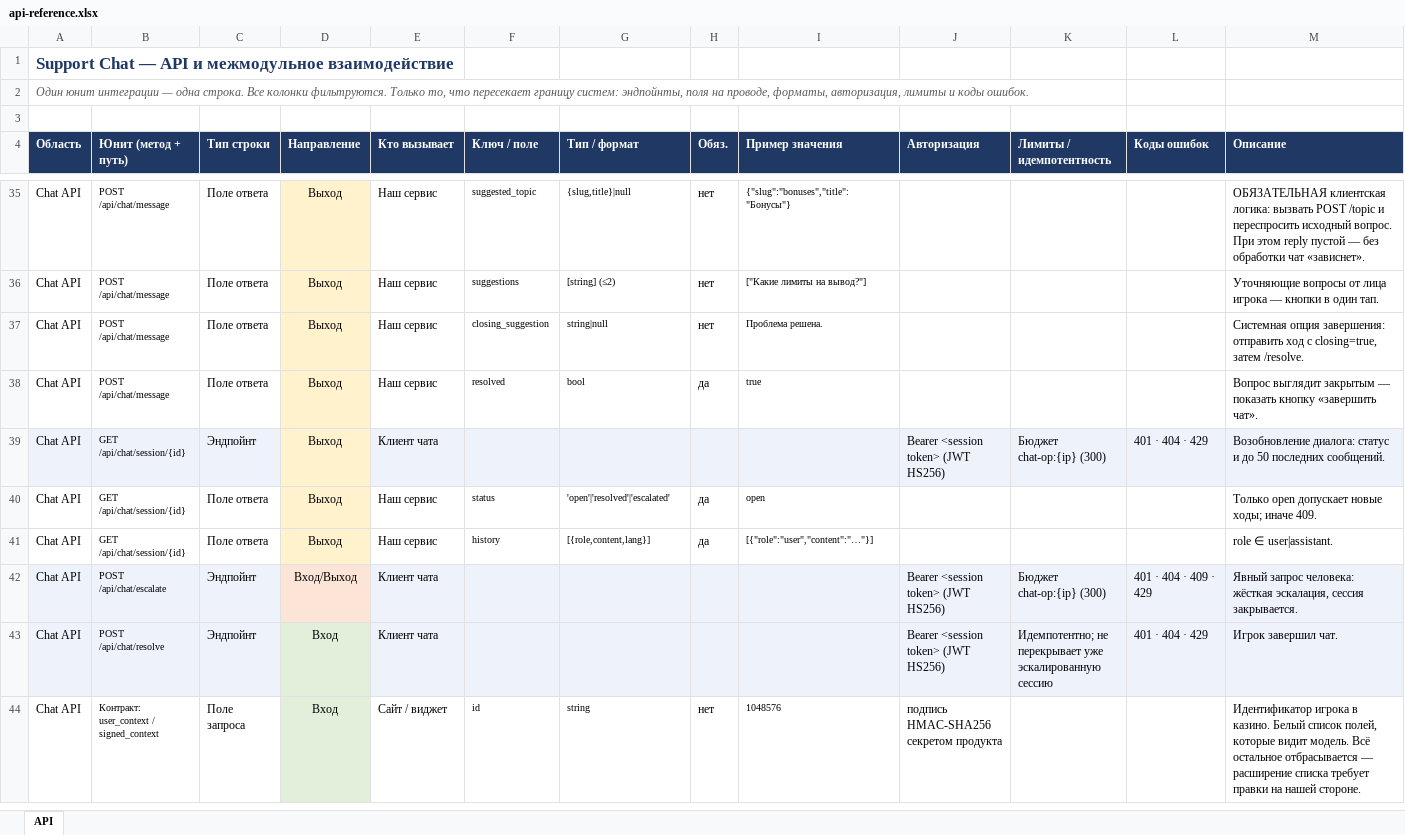
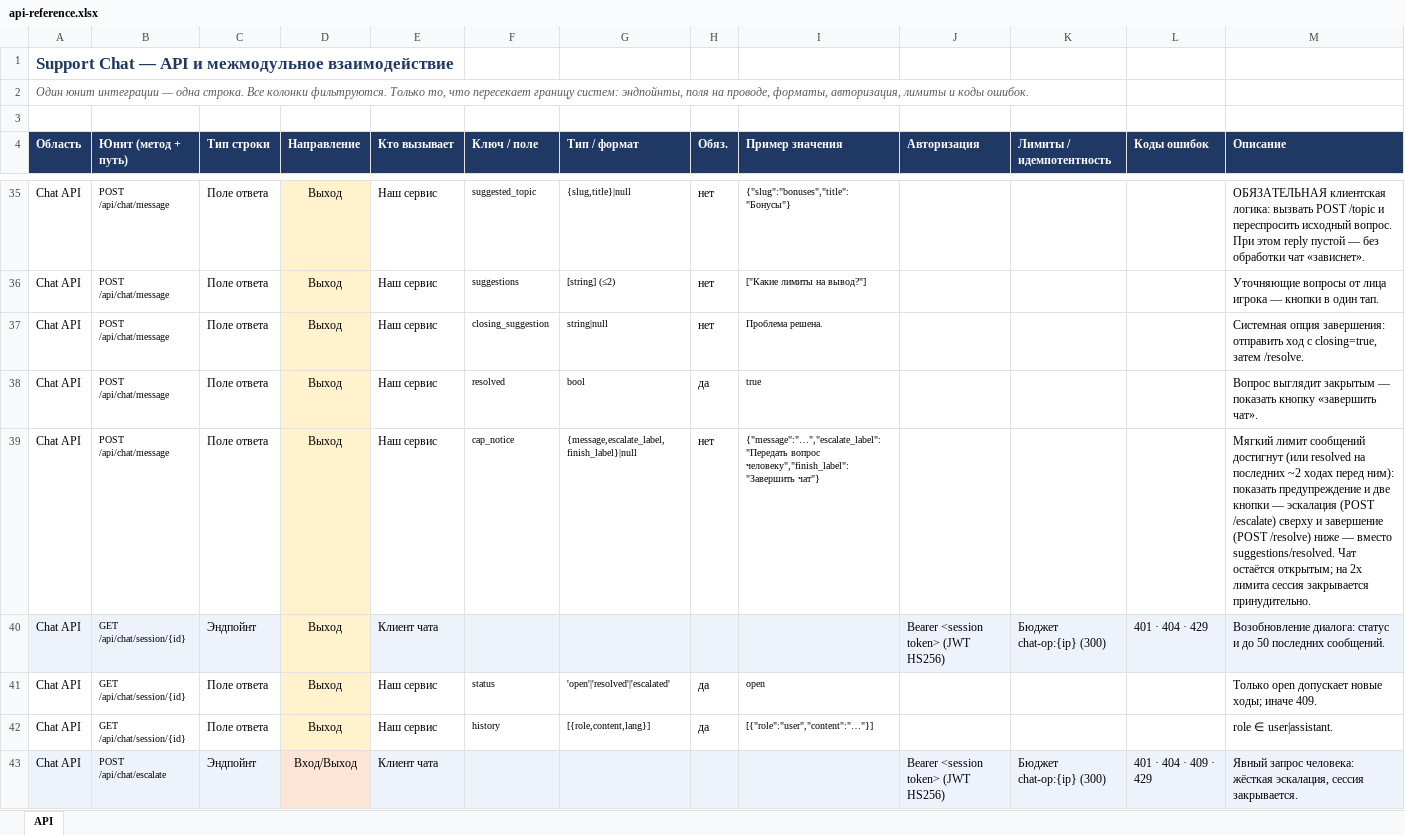
Before and after one commit to parasochka/support-chat, an Excel workbook: frontend/api-reference.xlsx, sheet API, drawn as a sheet; only a part is shown, gaps mark what is left out; the shorter side is filled out with more unchanged rows; values as stored, in another font and other column widths than the file's, no borders; the diff names each change by its address in the sheet, - before the commit and + after, or states it on an @@ line.

```diff
--- a/frontend/api-reference.xlsx (sheet API)
+++ b/frontend/api-reference.xlsx (sheet API)
+row 39: Chat API | POST /api/chat/message | Поле ответа | Выход | Наш сервис | cap_notice | {message,escalate_label,finish_label}|null | нет | {"message":"…","escalate_label":"Передать вопрос человеку","finish_label":"Завершить чат"} |  |  |  | Мягкий лимит сообщений достигнут (или resolved на последних ~2 ходах перед ним): показать предупреждение и две кнопки — эскалация (POST /escalate) сверху и завершение (POST /resolve) ниже — вместо suggestions/resolved. Чат остаётся открытым; на 2x лимита сессия закрывается принудительно.
```
Also changed, not shown: 15 other files.
